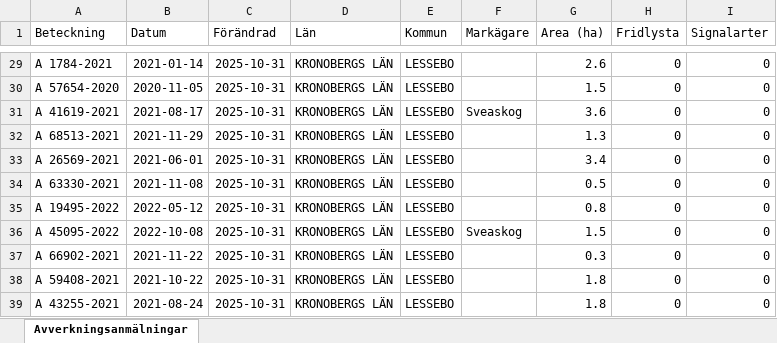
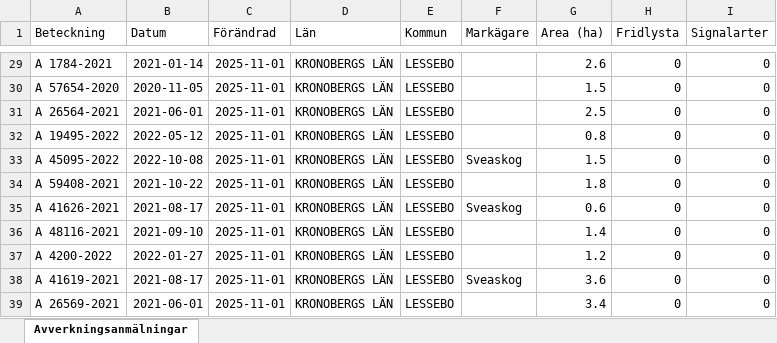
Before and after one commit to klasma/Logging_0761, an Excel workbook: Översikt LESSEBO.xlsx, sheet Avverkningsanmälningar, drawn as a sheet; only a part is shown, gaps mark what is left out; values as stored, in another font and other column widths than the file's, no borders; the diff covers the shown part only; the diff names each change by its address in the sheet, - before the commit and + after, or states it on an @@ line.

```diff
--- a/Översikt LESSEBO.xlsx (sheet Avverkningsanmälningar)
+++ b/Översikt LESSEBO.xlsx (sheet Avverkningsanmälningar)
-C29:C39 (Förändrad): 2025-10-31
+C29:C39 (Förändrad): 2025-11-01
-A31 (Beteckning): A 41619-2021
+A31 (Beteckning): A 26564-2021
-B31 (Datum): 2021-08-17
+B31 (Datum): 2021-06-01
-F31 (Markägare): Sveaskog
+F31 (Markägare): (empty)
-G31 (Area (ha)): 3.6
+G31 (Area (ha)): 2.5
-A32 (Beteckning): A 68513-2021
+A32 (Beteckning): A 19495-2022
-B32 (Datum): 2021-11-29
+B32 (Datum): 2022-05-12
-G32 (Area (ha)): 1.3
+G32 (Area (ha)): 0.8
-A33 (Beteckning): A 26569-2021
+A33 (Beteckning): A 45095-2022
-B33 (Datum): 2021-06-01
+B33 (Datum): 2022-10-08
-F33 (Markägare): (empty)
+F33 (Markägare): Sveaskog
-G33 (Area (ha)): 3.4
+G33 (Area (ha)): 1.5
-A34 (Beteckning): A 63330-2021
+A34 (Beteckning): A 59408-2021
-B34 (Datum): 2021-11-08
+B34 (Datum): 2021-10-22
-G34 (Area (ha)): 0.5
+G34 (Area (ha)): 1.8
-A35 (Beteckning): A 19495-2022
+A35 (Beteckning): A 41626-2021
-B35 (Datum): 2022-05-12
+B35 (Datum): 2021-08-17
-F35 (Markägare): (empty)
+F35 (Markägare): Sveaskog
-G35 (Area (ha)): 0.8
+G35 (Area (ha)): 0.6
-A36 (Beteckning): A 45095-2022
+A36 (Beteckning): A 48116-2021
-B36 (Datum): 2022-10-08
+B36 (Datum): 2021-09-10
-F36 (Markägare): Sveaskog
+F36 (Markägare): (empty)
-G36 (Area (ha)): 1.5
+G36 (Area (ha)): 1.4
-A37 (Beteckning): A 66902-2021
+A37 (Beteckning): A 4200-2022
-B37 (Datum): 2021-11-22
+B37 (Datum): 2022-01-27
-G37 (Area (ha)): 0.3
+G37 (Area (ha)): 1.2
-A38 (Beteckning): A 59408-2021
+A38 (Beteckning): A 41619-2021
-B38 (Datum): 2021-10-22
+B38 (Datum): 2021-08-17
-F38 (Markägare): (empty)
+F38 (Markägare): Sveaskog
-G38 (Area (ha)): 1.8
+G38 (Area (ha)): 3.6
-A39 (Beteckning): A 43255-2021
+A39 (Beteckning): A 26569-2021
-B39 (Datum): 2021-08-24
+B39 (Datum): 2021-06-01
-G39 (Area (ha)): 1.8
+G39 (Area (ha)): 3.4
```
Also changed, not shown: 1111 edited cells elsewhere in this sheet, artfynd/A 18959-2021 artfynd.xlsx, artfynd/A 18960-2021 artfynd.xlsx, 20 other files.
